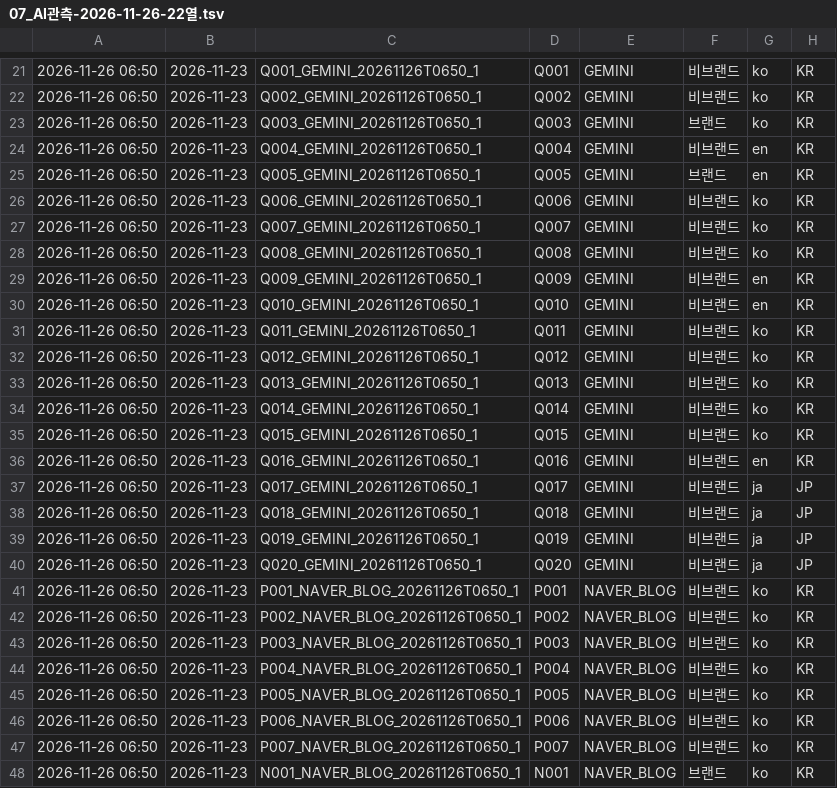
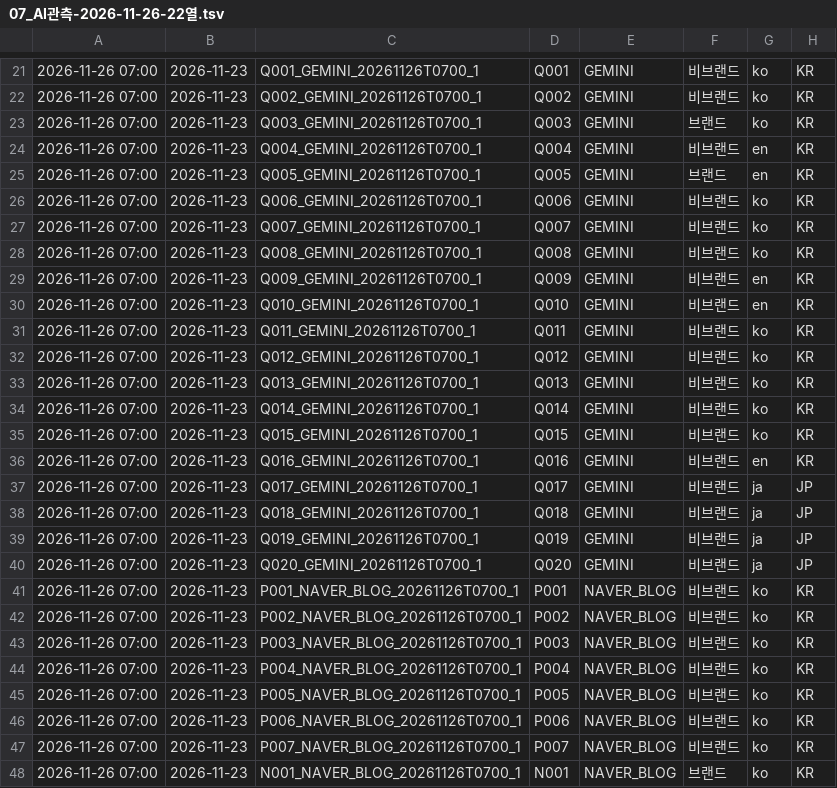
Before and after one commit to realleejeonghoon/dropfit-download, a TSV file: data/seo/07_AI관측-2026-11-26-22열.tsv, drawn as a sheet; only a part is shown, gaps mark what is left out; the diff covers the shown part only; the diff names each change by its address in the sheet, - before the commit and + after, or states it on an @@ line.

```diff
--- a/data/seo/07_AI관측-2026-11-26-22열.tsv
+++ b/data/seo/07_AI관측-2026-11-26-22열.tsv
-A21:A48: 2026-11-26 06:50
+A21:A48: 2026-11-26 07:00
-C21: Q001_GEMINI_20261126T0650_1
+C21: Q001_GEMINI_20261126T0700_1
-C22: Q002_GEMINI_20261126T0650_1
+C22: Q002_GEMINI_20261126T0700_1
-C23: Q003_GEMINI_20261126T0650_1
+C23: Q003_GEMINI_20261126T0700_1
-C24: Q004_GEMINI_20261126T0650_1
+C24: Q004_GEMINI_20261126T0700_1
-C25: Q005_GEMINI_20261126T0650_1
+C25: Q005_GEMINI_20261126T0700_1
-C26: Q006_GEMINI_20261126T0650_1
+C26: Q006_GEMINI_20261126T0700_1
-C27: Q007_GEMINI_20261126T0650_1
+C27: Q007_GEMINI_20261126T0700_1
-C28: Q008_GEMINI_20261126T0650_1
+C28: Q008_GEMINI_20261126T0700_1
-C29: Q009_GEMINI_20261126T0650_1
+C29: Q009_GEMINI_20261126T0700_1
-C30: Q010_GEMINI_20261126T0650_1
+C30: Q010_GEMINI_20261126T0700_1
-C31: Q011_GEMINI_20261126T0650_1
+C31: Q011_GEMINI_20261126T0700_1
-C32: Q012_GEMINI_20261126T0650_1
+C32: Q012_GEMINI_20261126T0700_1
-C33: Q013_GEMINI_20261126T0650_1
+C33: Q013_GEMINI_20261126T0700_1
-C34: Q014_GEMINI_20261126T0650_1
+C34: Q014_GEMINI_20261126T0700_1
-C35: Q015_GEMINI_20261126T0650_1
+C35: Q015_GEMINI_20261126T0700_1
-C36: Q016_GEMINI_20261126T0650_1
+C36: Q016_GEMINI_20261126T0700_1
-C37: Q017_GEMINI_20261126T0650_1
+C37: Q017_GEMINI_20261126T0700_1
-C38: Q018_GEMINI_20261126T0650_1
+C38: Q018_GEMINI_20261126T0700_1
-C39: Q019_GEMINI_20261126T0650_1
+C39: Q019_GEMINI_20261126T0700_1
-C40: Q020_GEMINI_20261126T0650_1
+C40: Q020_GEMINI_20261126T0700_1
-C41: P001_NAVER_BLOG_20261126T0650_1
+C41: P001_NAVER_BLOG_20261126T0700_1
-C42: P002_NAVER_BLOG_20261126T0650_1
+C42: P002_NAVER_BLOG_20261126T0700_1
-C43: P003_NAVER_BLOG_20261126T0650_1
+C43: P003_NAVER_BLOG_20261126T0700_1
-C44: P004_NAVER_BLOG_20261126T0650_1
+C44: P004_NAVER_BLOG_20261126T0700_1
-C45: P005_NAVER_BLOG_20261126T0650_1
+C45: P005_NAVER_BLOG_20261126T0700_1
-C46: P006_NAVER_BLOG_20261126T0650_1
+C46: P006_NAVER_BLOG_20261126T0700_1
-C47: P007_NAVER_BLOG_20261126T0650_1
+C47: P007_NAVER_BLOG_20261126T0700_1
-C48: N001_NAVER_BLOG_20261126T0650_1
+C48: N001_NAVER_BLOG_20261126T0700_1
```
Also changed, not shown: 119 edited cells elsewhere in this file, data/seo/latest.tsv.
